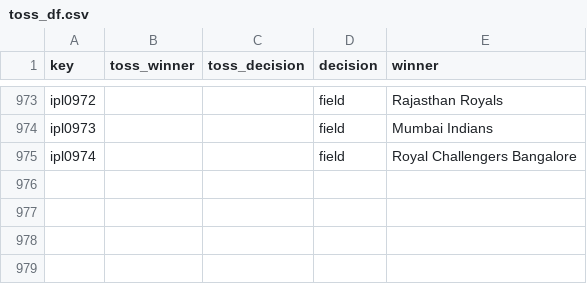
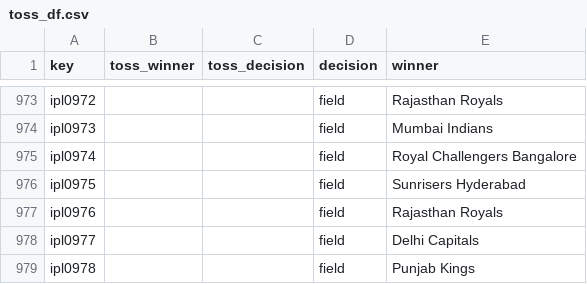
Before and after one commit to sawlachintan/cricket_data, a CSV file: ipl_data/toss_df.csv, drawn as a sheet; only a part is shown, gaps mark what is left out; the diff names each change by its address in the sheet, - before the commit and + after, or states it on an @@ line.

```diff
--- a/ipl_data/toss_df.csv
+++ b/ipl_data/toss_df.csv
+row 976: ipl0975 |  |  | field | Sunrisers Hyderabad
+row 977: ipl0976 |  |  | field | Rajasthan Royals
+row 978: ipl0977 |  |  | field | Delhi Capitals
+row 979: ipl0978 |  |  | field | Punjab Kings
```
Also changed, not shown: ipl_data/info_df.csv, ipl_data/outcome_df.csv, 14 other files.
